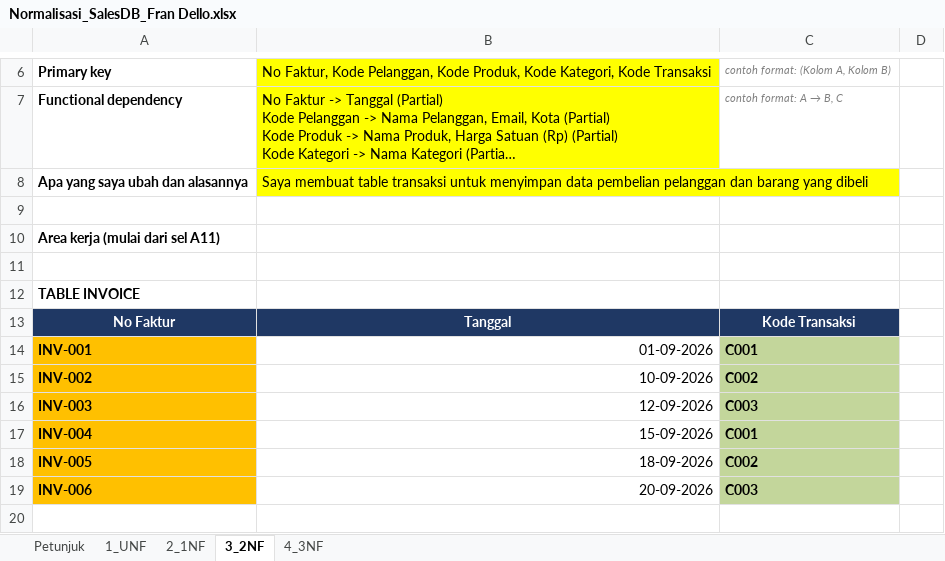
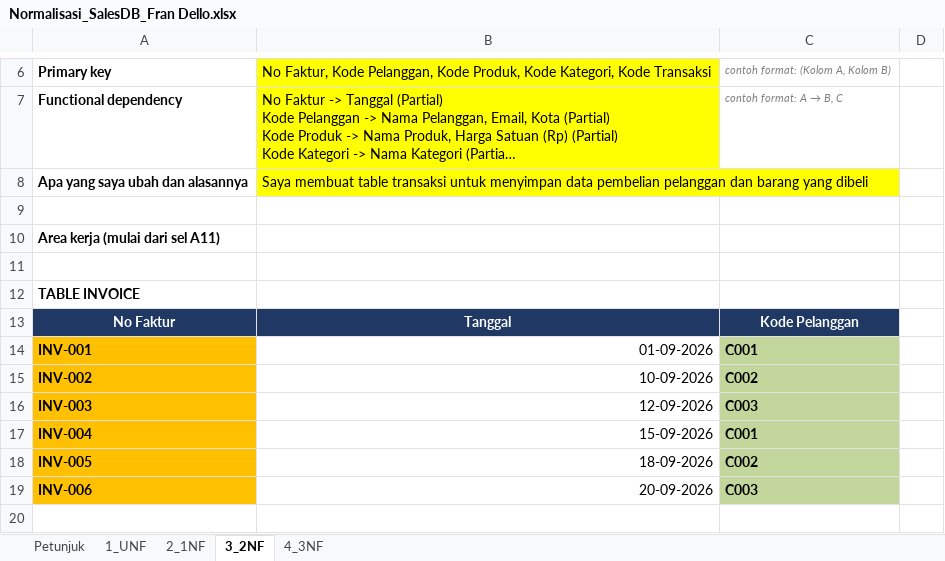
Before and after one commit to fahrihanif/Latihan-database, an Excel workbook: Normalisasi_SalesDB_Fran Dello.xlsx, sheet 3_2NF, drawn as a sheet; only a part is shown, gaps mark what is left out; long unchanged cells end in …; values as stored, in another font and other column widths than the file's, no borders; the diff names each change by its address in the sheet, - before the commit and + after, or states it on an @@ line.

Commit message:
Add files via upload

```diff
--- a/Normalisasi_SalesDB_Fran Dello.xlsx (sheet 3_2NF)
+++ b/Normalisasi_SalesDB_Fran Dello.xlsx (sheet 3_2NF)
-C13: Kode Transaksi
+C13: Kode Pelanggan
```
